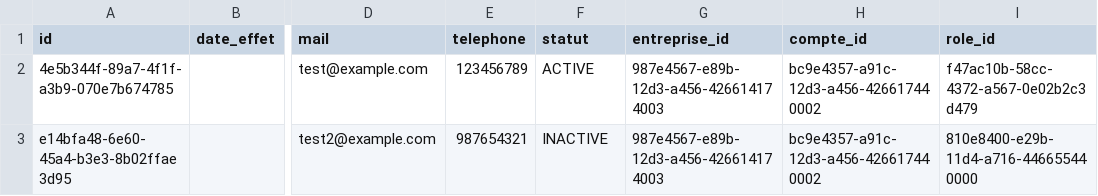
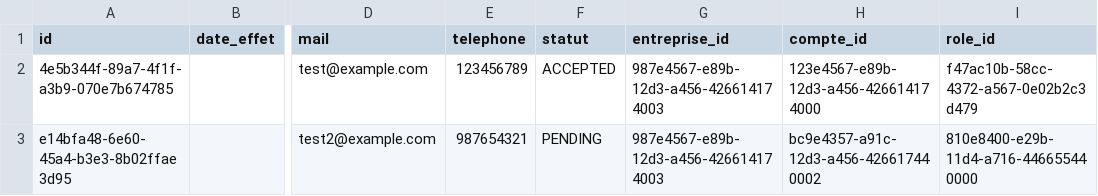
Before and after one commit to fatimazahraben-alla/prospacebe, a CSV file: src/main/resources/config/liquibase/fake-data/association.csv, drawn as a sheet; only a part is shown, gaps mark what is left out; the diff names each change by its address in the sheet, - before the commit and + after, or states it on an @@ line.

```diff
--- a/src/main/resources/config/liquibase/fake-data/association.csv
+++ b/src/main/resources/config/liquibase/fake-data/association.csv
-F2 (statut): ACTIVE
+F2 (statut): ACCEPTED
-H2 (compte_id): bc9e4357-a91c-12d3-a456-426617440002
+H2 (compte_id): 123e4567-e89b-12d3-a456-426614174000
-F3 (statut): INACTIVE
+F3 (statut): PENDING
```
Also changed, not shown: 20 other files.
